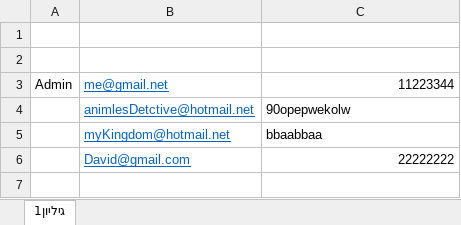
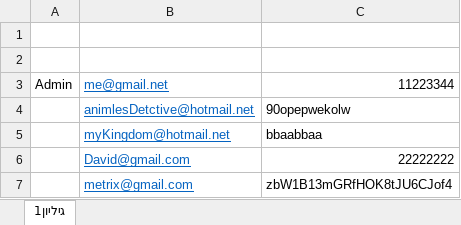
Before and after one commit to DvirMon/shopping-store, an Excel workbook: passwords.xlsx, sheet גיליון1, drawn as a sheet; values as stored, in another font and other column widths than the file's, no borders; the diff names each change by its address in the sheet, - before the commit and + after, or states it on an @@ line.

```diff
--- a/passwords.xlsx (sheet גיליון1)
+++ b/passwords.xlsx (sheet גיליון1)
+row 7:  | metrix@gmail.com | zbW1B13mGRfHOK8tJU6CJof4
```
Also changed, not shown: 30 other files.
